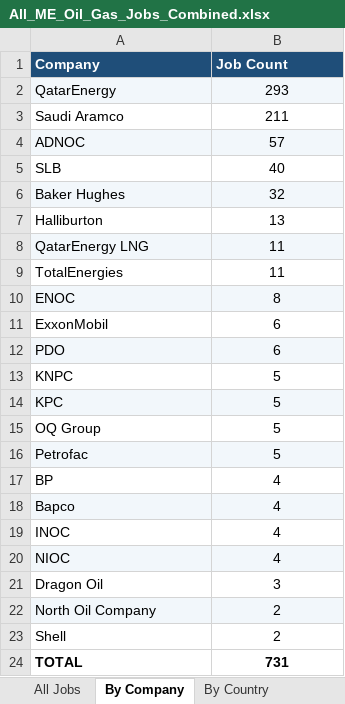
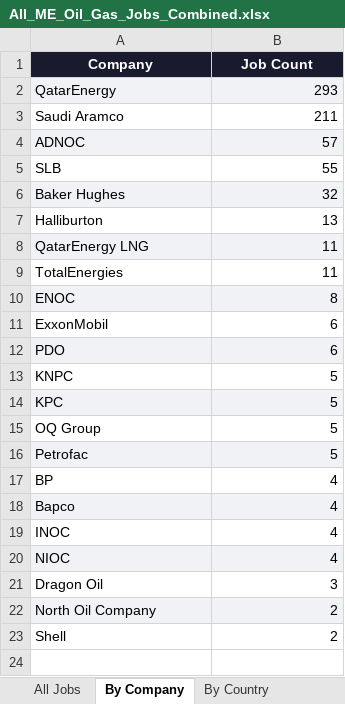
Before and after one commit to illeh69/KerjaAI-oil-gas-me, an Excel workbook: All_ME_Oil_Gas_Jobs_Combined.xlsx, sheet By Company, drawn as a sheet; values as stored, in another font and other column widths than the file's, no borders; the diff names each change by its address in the sheet, - before the commit and + after, or states it on an @@ line.

```diff
--- a/All_ME_Oil_Gas_Jobs_Combined.xlsx (sheet By Company)
+++ b/All_ME_Oil_Gas_Jobs_Combined.xlsx (sheet By Company)
@@ A1:B1 fill: #1F4E79 → #1A1A2E, alignment: left → center @@
-B2:B23 alignment: center
+B2:B23 alignment: right
-B5 (Job Count): 40
+B5 (Job Count): 55
-row 24: TOTAL | 731
```
Also changed, not shown: sheet All Jobs, sheet By Country, charts or pictures, 24 other files.
